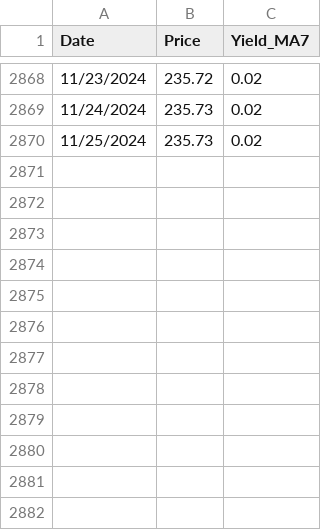
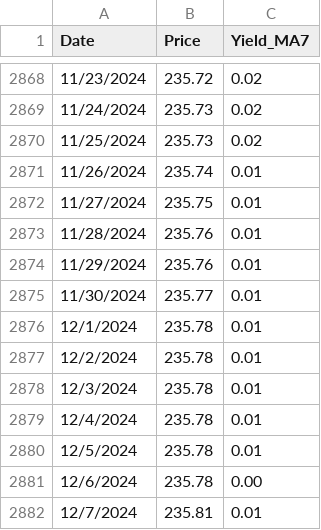
Before and after one commit to liuzhe821/funds, a CSV file: ZLFund_CMF.csv, drawn as a sheet; only a part is shown, gaps mark what is left out; the diff names each change by its address in the sheet, - before the commit and + after, or states it on an @@ line.

Commit message:
Update ZLFund_CMF.csv

```diff
--- a/ZLFund_CMF.csv
+++ b/ZLFund_CMF.csv
+row 2871: 11/26/2024 | 235.74 | 0.01
+row 2872: 11/27/2024 | 235.75 | 0.01
+row 2873: 11/28/2024 | 235.76 | 0.01
+row 2874: 11/29/2024 | 235.76 | 0.01
+row 2875: 11/30/2024 | 235.77 | 0.01
+row 2876: 12/1/2024 | 235.78 | 0.01
+row 2877: 12/2/2024 | 235.78 | 0.01
+row 2878: 12/3/2024 | 235.78 | 0.01
+row 2879: 12/4/2024 | 235.78 | 0.01
+row 2880: 12/5/2024 | 235.78 | 0.01
+row 2881: 12/6/2024 | 235.78 | 0.00
+row 2882: 12/7/2024 | 235.81 | 0.01
```
